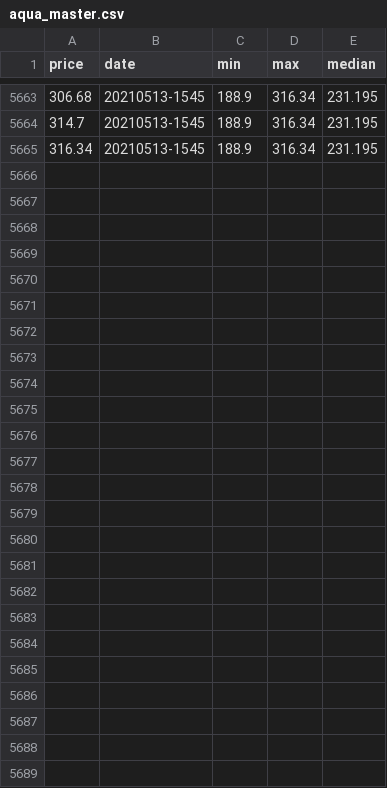
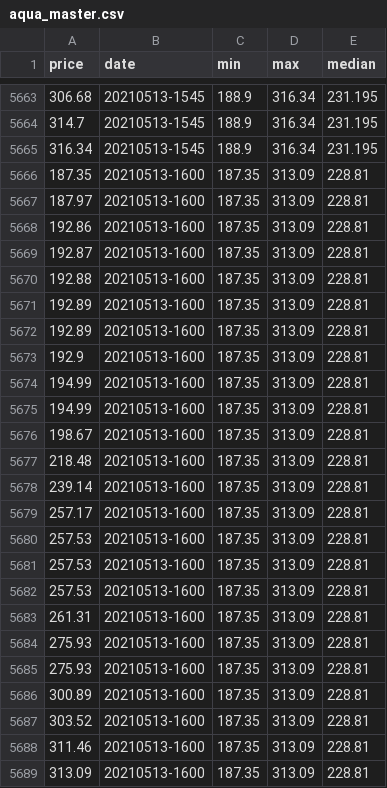
Before and after one commit to jessicaspaun/axie_infinity, a CSV file: data/aqua_master.csv, drawn as a sheet; only a part is shown, gaps mark what is left out; the diff names each change by its address in the sheet, - before the commit and + after, or states it on an @@ line.

Commit message:
auto populate min and max date based on data

```diff
--- a/data/aqua_master.csv
+++ b/data/aqua_master.csv
+row 5666: 187.35 | 20210513-1600 | 187.35 | 313.09 | 228.81
+row 5667: 187.97 | 20210513-1600 | 187.35 | 313.09 | 228.81
+row 5668: 192.86 | 20210513-1600 | 187.35 | 313.09 | 228.81
+row 5669: 192.87 | 20210513-1600 | 187.35 | 313.09 | 228.81
+row 5670: 192.88 | 20210513-1600 | 187.35 | 313.09 | 228.81
+row 5671: 192.89 | 20210513-1600 | 187.35 | 313.09 | 228.81
+row 5672: 192.89 | 20210513-1600 | 187.35 | 313.09 | 228.81
+row 5673: 192.9 | 20210513-1600 | 187.35 | 313.09 | 228.81
+row 5674: 194.99 | 20210513-1600 | 187.35 | 313.09 | 228.81
+row 5675: 194.99 | 20210513-1600 | 187.35 | 313.09 | 228.81
+row 5676: 198.67 | 20210513-1600 | 187.35 | 313.09 | 228.81
+row 5677: 218.48 | 20210513-1600 | 187.35 | 313.09 | 228.81
+row 5678: 239.14 | 20210513-1600 | 187.35 | 313.09 | 228.81
+row 5679: 257.17 | 20210513-1600 | 187.35 | 313.09 | 228.81
+row 5680: 257.53 | 20210513-1600 | 187.35 | 313.09 | 228.81
+row 5681: 257.53 | 20210513-1600 | 187.35 | 313.09 | 228.81
+row 5682: 257.53 | 20210513-1600 | 187.35 | 313.09 | 228.81
+row 5683: 261.31 | 20210513-1600 | 187.35 | 313.09 | 228.81
+row 5684: 275.93 | 20210513-1600 | 187.35 | 313.09 | 228.81
+row 5685: 275.93 | 20210513-1600 | 187.35 | 313.09 | 228.81
+row 5686: 300.89 | 20210513-1600 | 187.35 | 313.09 | 228.81
+row 5687: 303.52 | 20210513-1600 | 187.35 | 313.09 | 228.81
+row 5688: 311.46 | 20210513-1600 | 187.35 | 313.09 | 228.81
+row 5689: 313.09 | 20210513-1600 | 187.35 | 313.09 | 228.81
```
Also changed, not shown: data/beast_master.csv, data/bird_master.csv, 2 other files.
